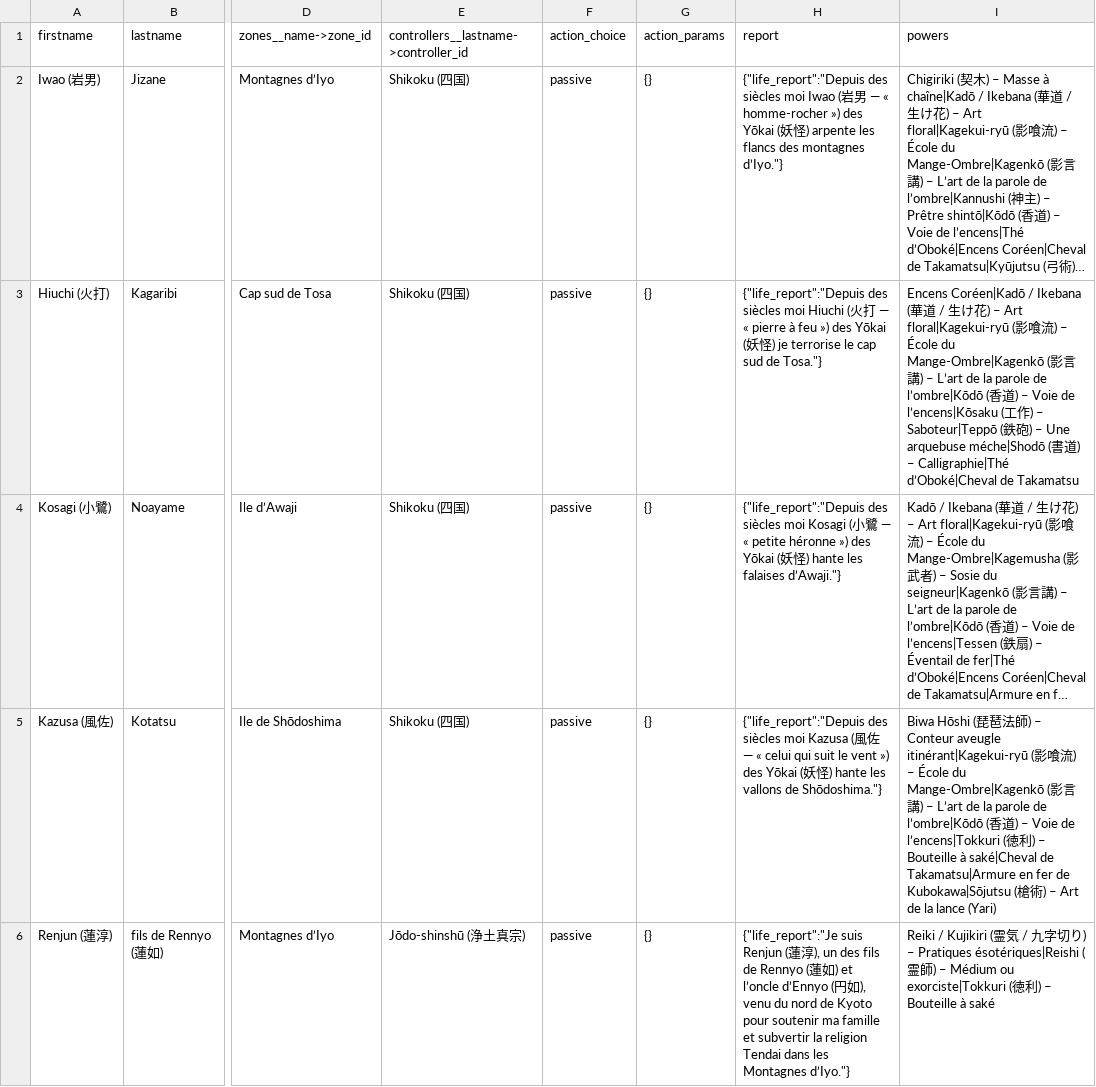
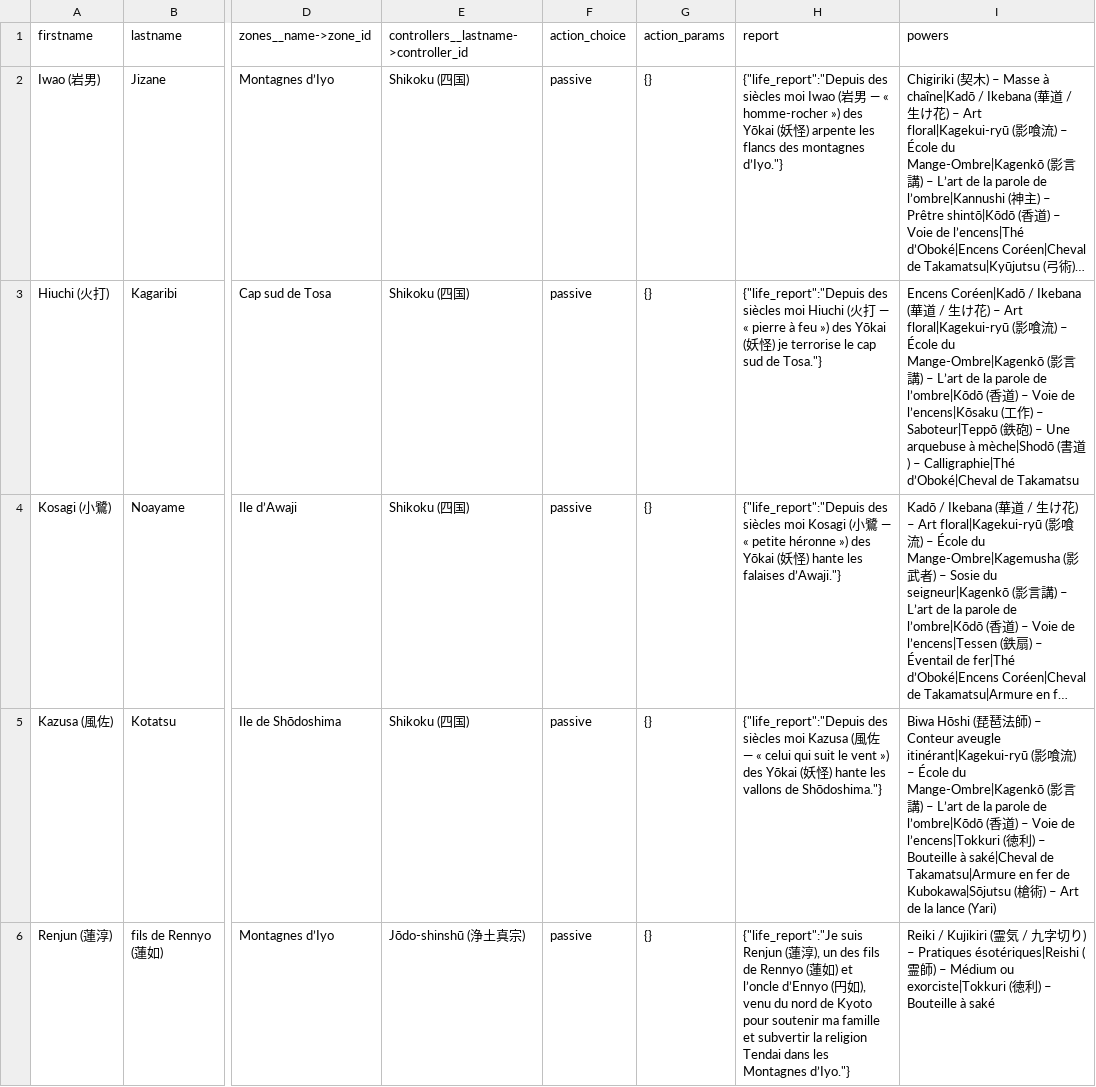
Before and after one commit to Edward-Croc/RPGConquestGame, a CSV file: var/csv/setupJapon1555CSV_advanced.csv, drawn as a sheet; only a part is shown, gaps mark what is left out; long unchanged cells end in …; the diff names each change by its address in the sheet, - before the commit and + after, or states it on an @@ line.

Commit message:
fix : correct méche → à mèche in Teppō hobby (#106 M5)
Typo fix on the Teppō (鉄砲) hobby name in setupJapon1555CSV_hobbys.csv
and the matching reference on Hiuchi in setupJapon1555CSV_advanced.csv.
Follow-up to the SQL→CSV migration audit (issue #106 M5).

```diff
--- a/var/csv/setupJapon1555CSV_advanced.csv
+++ b/var/csv/setupJapon1555CSV_advanced.csv
-I3 (powers): …Une arquebuse méche|Shodō (書…
+I3 (powers): …Une arquebuse à mèche|Shodō (書…
```
Also changed, not shown: var/csv/setupJapon1555CSV_hobbys.csv.
